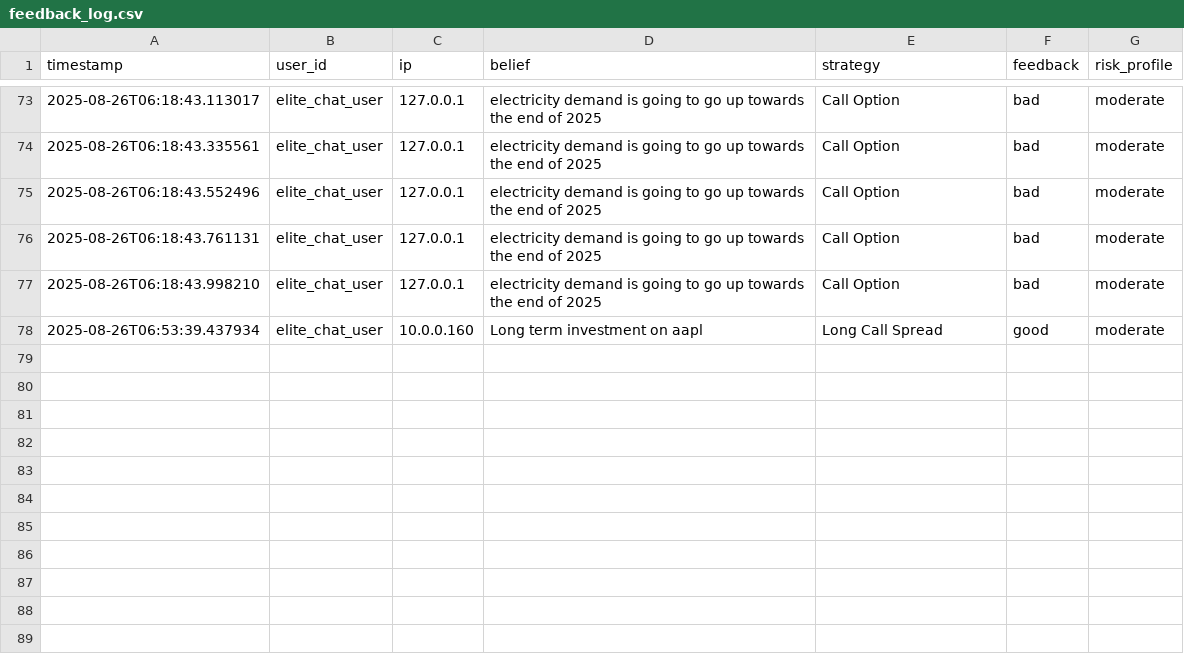
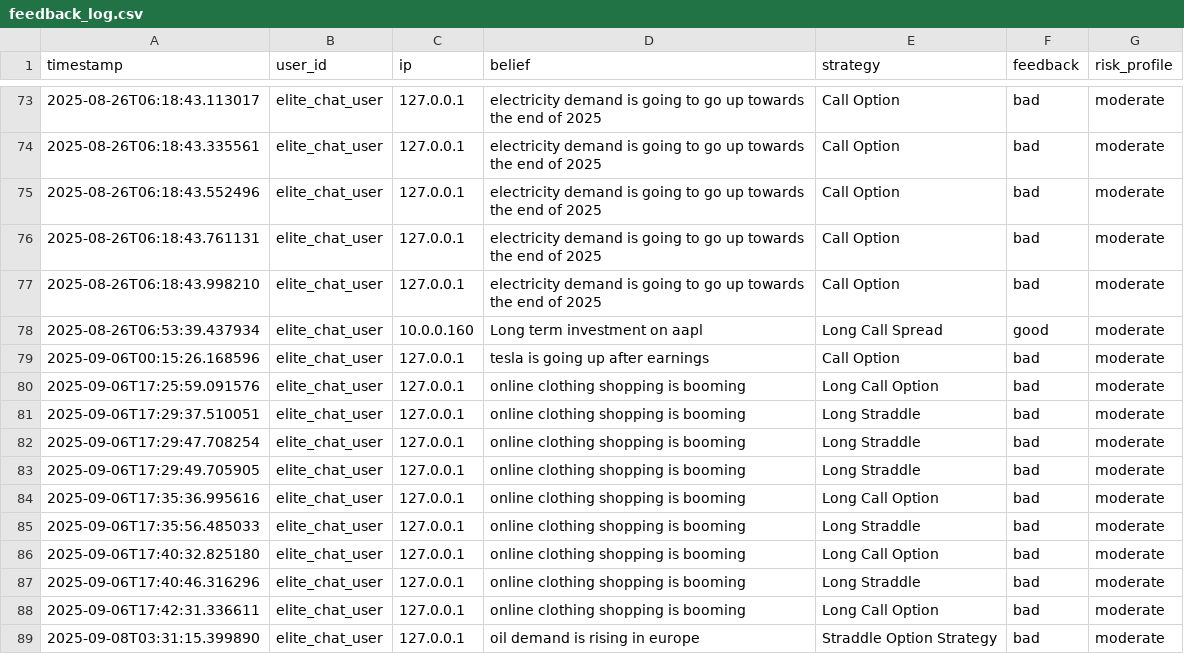
Before and after one commit to msawaged/MarketPlaygroundV3, a CSV file: backend/feedback_log.csv, drawn as a sheet; only a part is shown, gaps mark what is left out.

```diff
--- a/backend/feedback_log.csv
+++ b/backend/feedback_log.csv
@@ -78 +78,12 @@ timestamp,user_id,ip,belief,strategy,feedback,risk_profile
 2025-08-26T06:53:39.437934,elite_chat_user,10.0.0.160,Long term investment on aapl,Long Call Spread,good,moderate
+2025-09-06T00:15:26.168596,elite_chat_user,127.0.0.1,tesla is going up after earnings,Call Option,bad,moderate
+2025-09-06T17:25:59.091576,elite_chat_user,127.0.0.1,online clothing shopping is booming,Long Call Option,bad,moderate
+2025-09-06T17:29:37.510051,elite_chat_user,127.0.0.1,online clothing shopping is booming,Long Straddle,bad,moderate
+2025-09-06T17:29:47.708254,elite_chat_user,127.0.0.1,online clothing shopping is booming,Long Straddle,bad,moderate
+2025-09-06T17:29:49.705905,elite_chat_user,127.0.0.1,online clothing shopping is booming,Long Straddle,bad,moderate
+2025-09-06T17:35:36.995616,elite_chat_user,127.0.0.1,online clothing shopping is booming,Long Call Option,bad,moderate
+2025-09-06T17:35:56.485033,elite_chat_user,127.0.0.1,online clothing shopping is booming,Long Straddle,bad,moderate
+2025-09-06T17:40:32.825180,elite_chat_user,127.0.0.1,online clothing shopping is booming,Long Call Option,bad,moderate
+2025-09-06T17:40:46.316296,elite_chat_user,127.0.0.1,online clothing shopping is booming,Long Straddle,bad,moderate
+2025-09-06T17:42:31.336611,elite_chat_user,127.0.0.1,online clothing shopping is booming,Long Call Option,bad,moderate
+2025-09-08T03:31:15.399890,elite_chat_user,127.0.0.1,oil demand is rising in europe,Straddle Option Strategy,bad,moderate
```
Also changed, not shown: 28 other files.
